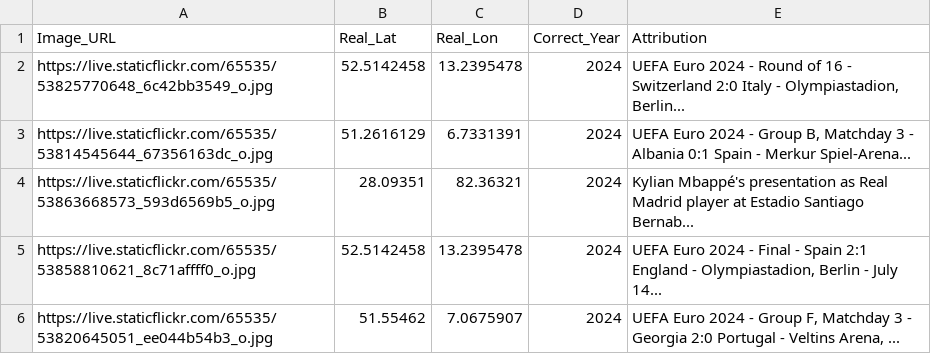
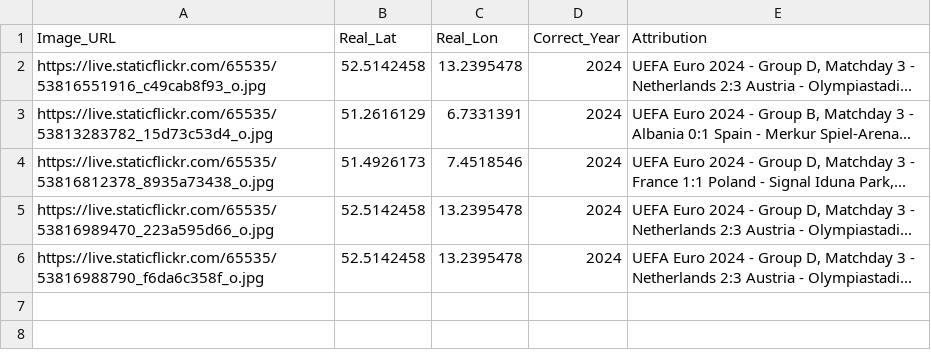
Before and after one commit to jacktkelleher-ops/football-timeguesser, a CSV file: matches.csv, drawn as a sheet.

```diff
--- a/matches.csv
+++ b/matches.csv
@@ -1,6 +1,6 @@
 Image_URL,Real_Lat,Real_Lon,Correct_Year,Attribution
-https://live.staticflickr.com/65535/53825770648_6c42bb3549_o.jpg,52.5142458,13.2395478,2024,"UEFA Euro 2024 - Round of 16 - Switzerland 2:0 Italy - Olympiastadion, Berlin..."
-https://live.staticflickr.com/65535/53814545644_67356163dc_o.jpg,51.2616129,6.7331391,2024,"UEFA Euro 2024 - Group B, Matchday 3 - Albania 0:1 Spain - Merkur Spiel-Arena..."
-https://live.staticflickr.com/65535/53863668573_593d6569b5_o.jpg,28.09351,82.36321,2024,Kylian Mbappé's presentation as Real Madrid player at Estadio Santiago Bernab...
-https://live.staticflickr.com/65535/53858810621_8c71affff0_o.jpg,52.5142458,13.2395478,2024,"UEFA Euro 2024 - Final - Spain 2:1 England - Olympiastadion, Berlin - July 14..."
-https://live.staticflickr.com/65535/53820645051_ee044b54b3_o.jpg,51.55462,7.0675907,2024,"UEFA Euro 2024 - Group F, Matchday 3 - Georgia 2:0 Portugal - Veltins Arena, ..."
+https://live.staticflickr.com/65535/53816551916_c49cab8f93_o.jpg,52.5142458,13.2395478,2024,"UEFA Euro 2024 - Group D, Matchday 3 - Netherlands 2:3 Austria - Olympiastadi..."
+https://live.staticflickr.com/65535/53813283782_15d73c53d4_o.jpg,51.2616129,6.7331391,2024,"UEFA Euro 2024 - Group B, Matchday 3 - Albania 0:1 Spain - Merkur Spiel-Arena..."
+https://live.staticflickr.com/65535/53816812378_8935a73438_o.jpg,51.4926173,7.4518546,2024,"UEFA Euro 2024 - Group D, Matchday 3 - France 1:1 Poland - Signal Iduna Park,..."
+https://live.staticflickr.com/65535/53816989470_223a595d66_o.jpg,52.5142458,13.2395478,2024,"UEFA Euro 2024 - Group D, Matchday 3 - Netherlands 2:3 Austria - Olympiastadi..."
+https://live.staticflickr.com/65535/53816988790_f6da6c358f_o.jpg,52.5142458,13.2395478,2024,"UEFA Euro 2024 - Group D, Matchday 3 - Netherlands 2:3 Austria - Olympiastadi..."
```
